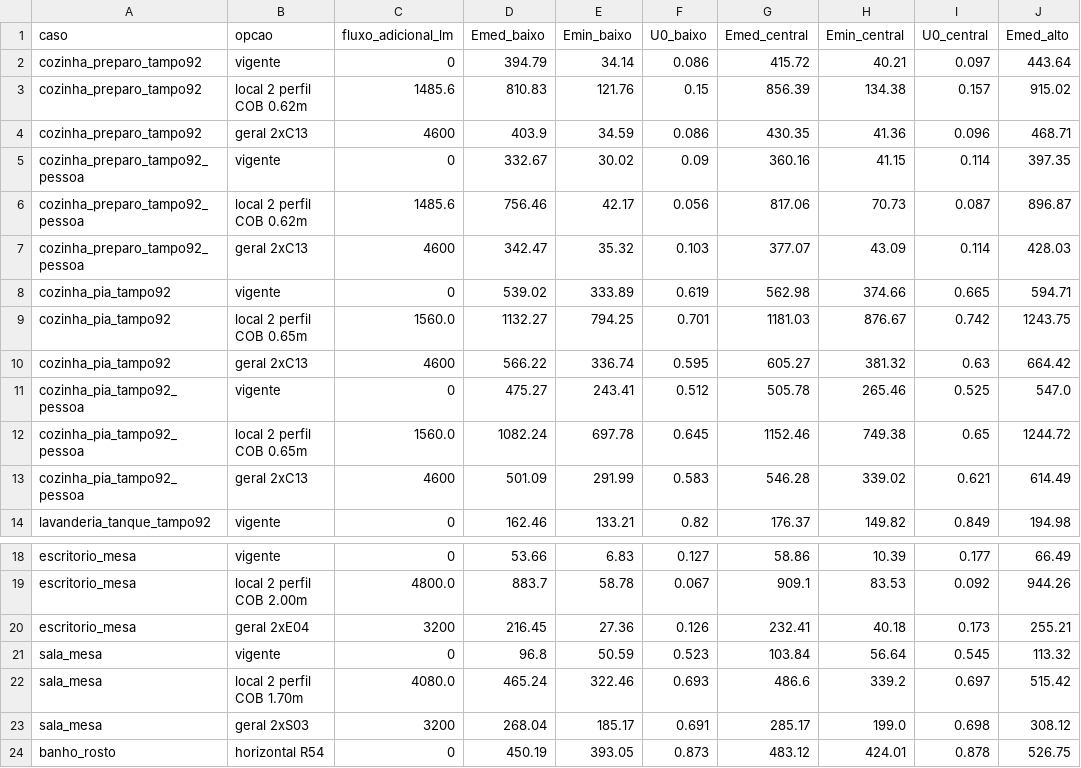
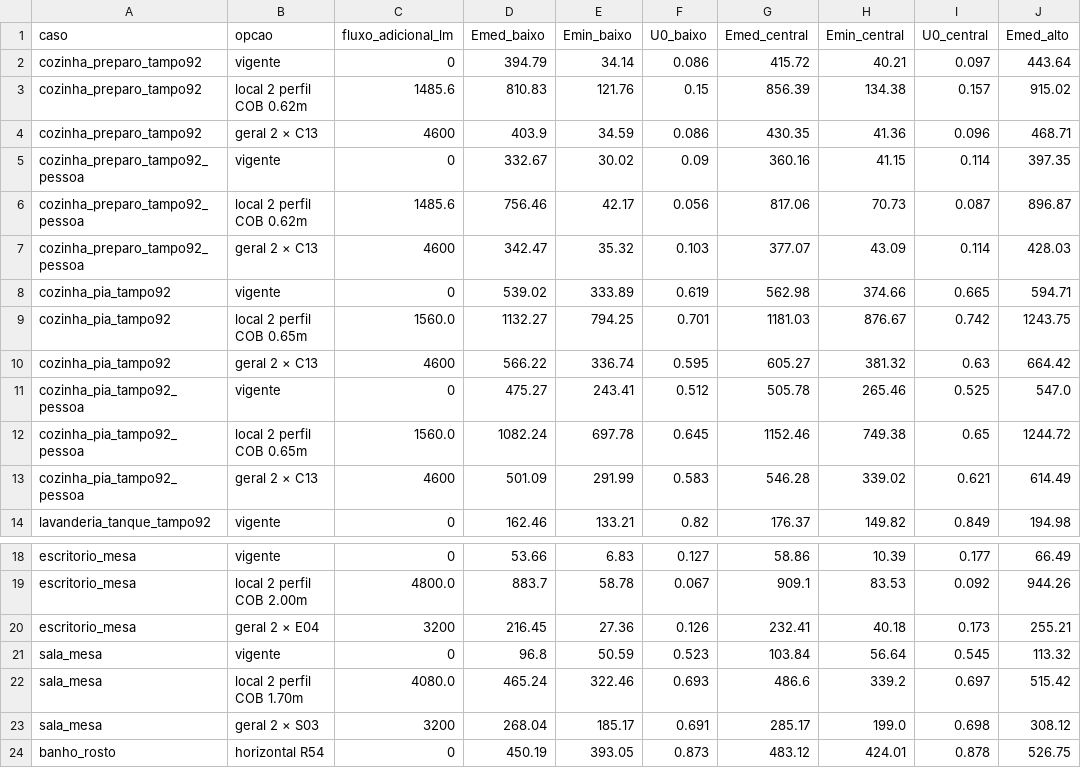
Before and after one commit to queiroz-labs/guedala-park, a CSV file: 03_Ambientes/Iluminacao/Camadas_tarefa_luz.csv, drawn as a sheet; only a part is shown, gaps mark what is left out; the diff names each change by its address in the sheet, - before the commit and + after, or states it on an @@ line.

```diff
--- a/03_Ambientes/Iluminacao/Camadas_tarefa_luz.csv
+++ b/03_Ambientes/Iluminacao/Camadas_tarefa_luz.csv
-B4 (opcao): geral 2xC13
+B4 (opcao): geral 2 × C13
-B7 (opcao): geral 2xC13
+B7 (opcao): geral 2 × C13
-B10 (opcao): geral 2xC13
+B10 (opcao): geral 2 × C13
-B13 (opcao): geral 2xC13
+B13 (opcao): geral 2 × C13
-B20 (opcao): geral 2xE04
+B20 (opcao): geral 2 × E04
-B23 (opcao): geral 2xS03
+B23 (opcao): geral 2 × S03
```
Also changed, not shown: 03_Ambientes/Iluminacao/Alternativas_luz.csv, 03_Ambientes/Iluminacao/Fluxo_necessario_luz.csv, 10 other files.
